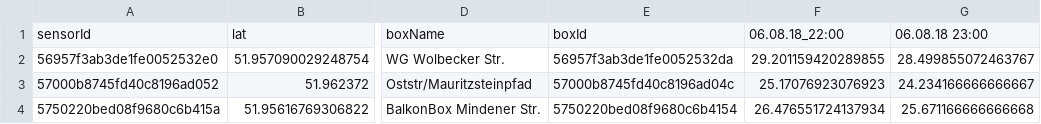
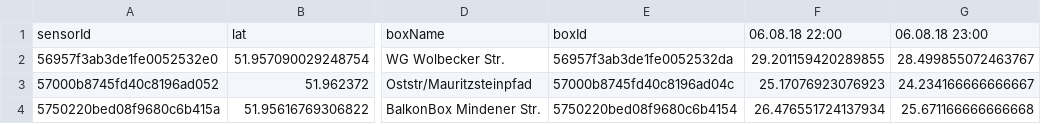
Before and after one commit to jbage/GeoVis3, a CSV file: opensensemap_org-arithmeticMean-Temperatur-lat-lon-boxName-boxId-20190125_174124.csv, drawn as a sheet; only a part is shown, gaps mark what is left out; the diff names each change by its address in the sheet, - before the commit and + after, or states it on an @@ line.

Commit message:
Update opensensemap_org-arithmeticMean-Temperatur-lat-lon-boxName-boxId-20190125_174124.csv

```diff
--- a/opensensemap_org-arithmeticMean-Temperatur-lat-lon-boxName-boxId-20190125_174124.csv
+++ b/opensensemap_org-arithmeticMean-Temperatur-lat-lon-boxName-boxId-20190125_174124.csv
-F1: 06.08.18_22:00
+F1: 06.08.18 22:00
```
